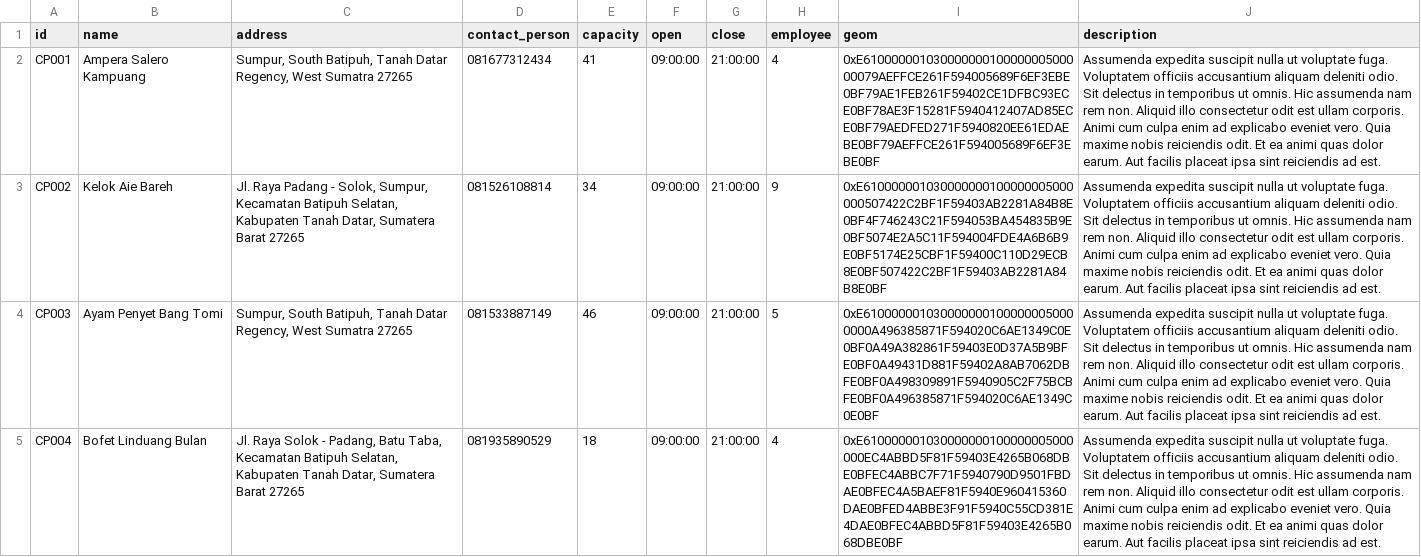
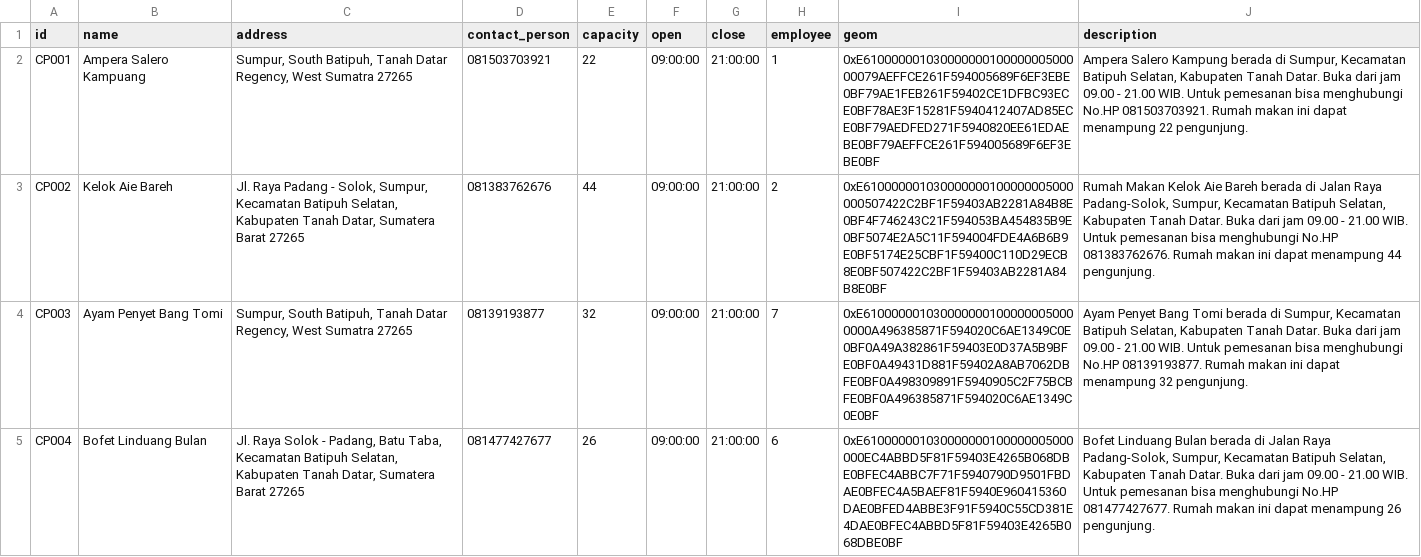
Before and after one commit to j03hanafi/desa-wisata-sumpu, a CSV file: writable/seeds/culinary_place.csv, drawn as a sheet; only a part is shown; the diff covers the shown part only; the diff names each change by its address in the sheet, - before the commit and + after, or states it on an @@ line.

```diff
--- a/writable/seeds/culinary_place.csv
+++ b/writable/seeds/culinary_place.csv
-D2 (contact_person): 081677312434
+D2 (contact_person): 081503703921
-E2 (capacity): 41
+E2 (capacity): 22
-H2 (employee): 4
+H2 (employee): 1
-J2 (description): Assumenda expedita suscipit nulla ut voluptate fuga. Voluptatem officiis accusantium aliquam deleniti odio. Sit delectus in temporibus ut omnis. Hic assumenda nam rem non. Aliquid illo consectetur odit est ullam corporis. Animi cum culpa enim ad explicabo eveniet vero. Quia maxime nobis reiciendis odit. Et ea animi quas dolor earum. Aut facilis placeat ipsa sint reiciendis ad est.
+J2 (description): Ampera Salero Kampung berada di Sumpur, Kecamatan Batipuh Selatan, Kabupaten Tanah Datar. Buka dari jam 09.00 - 21.00 WIB. Untuk pemesanan bisa menghubungi No.HP 081503703921. Rumah makan ini dapat menampung 22 pengunjung.
-D3 (contact_person): 081526108814
+D3 (contact_person): 081383762676
-E3 (capacity): 34
+E3 (capacity): 44
-H3 (employee): 9
+H3 (employee): 2
-J3 (description): Assumenda expedita suscipit nulla ut voluptate fuga. Voluptatem officiis accusantium aliquam deleniti odio. Sit delectus in temporibus ut omnis. Hic assumenda nam rem non. Aliquid illo consectetur odit est ullam corporis. Animi cum culpa enim ad explicabo eveniet vero. Quia maxime nobis reiciendis odit. Et ea animi quas dolor earum. Aut facilis placeat ipsa sint reiciendis ad est.
+J3 (description): Rumah Makan Kelok Aie Bareh berada di Jalan Raya Padang-Solok, Sumpur, Kecamatan Batipuh Selatan, Kabupaten Tanah Datar. Buka dari jam 09.00 - 21.00 WIB. Untuk pemesanan bisa menghubungi No.HP 081383762676. Rumah makan ini dapat menampung 44 pengunjung.
-D4 (contact_person): 081533887149
+D4 (contact_person): 08139193877
-E4 (capacity): 46
+E4 (capacity): 32
-H4 (employee): 5
+H4 (employee): 7
-J4 (description): Assumenda expedita suscipit nulla ut voluptate fuga. Voluptatem officiis accusantium aliquam deleniti odio. Sit delectus in temporibus ut omnis. Hic assumenda nam rem non. Aliquid illo consectetur odit est ullam corporis. Animi cum culpa enim ad explicabo eveniet vero. Quia maxime nobis reiciendis odit. Et ea animi quas dolor earum. Aut facilis placeat ipsa sint reiciendis ad est.
+J4 (description): Ayam Penyet Bang Tomi berada di Sumpur, Kecamatan Batipuh Selatan, Kabupaten Tanah Datar. Buka dari jam 09.00 - 21.00 WIB. Untuk pemesanan bisa menghubungi No.HP 08139193877. Rumah makan ini dapat menampung 32 pengunjung.
-D5 (contact_person): 081935890529
+D5 (contact_person): 081477427677
-E5 (capacity): 18
+E5 (capacity): 26
-H5 (employee): 4
+H5 (employee): 6
-J5 (description): Assumenda expedita suscipit nulla ut voluptate fuga. Voluptatem officiis accusantium aliquam deleniti odio. Sit delectus in temporibus ut omnis. Hic assumenda nam rem non. Aliquid illo consectetur odit est ullam corporis. Animi cum culpa enim ad explicabo eveniet vero. Quia maxime nobis reiciendis odit. Et ea animi quas dolor earum. Aut facilis placeat ipsa sint reiciendis ad est.
+J5 (description): Bofet Linduang Bulan berada di Jalan Raya Padang-Solok, Sumpur, Kecamatan Batipuh Selatan, Kabupaten Tanah Datar. Buka dari jam 09.00 - 21.00 WIB. Untuk pemesanan bisa menghubungi No.HP 081477427677. Rumah makan ini dapat menampung 26 pengunjung.
```
Also changed, not shown: 25 edited cells elsewhere in this file, writable/seeds/souvenir_place.csv, writable/seeds/village.csv, 29 other files.
